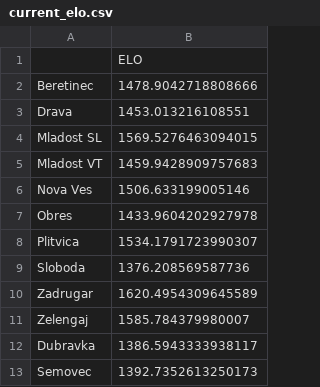
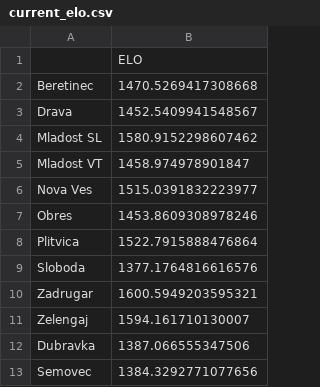
Before and after one commit to Filip746/ZNL-stats, a CSV file: elo-backend/current_elo.csv, drawn as a sheet.

```diff
--- a/elo-backend/current_elo.csv
+++ b/elo-backend/current_elo.csv
@@ -1,13 +1,13 @@
 ,ELO
-Beretinec,1478.9042718808666
-Drava,1453.013216108551
-Mladost SL,1569.5276463094015
-Mladost VT,1459.9428909757683
-Nova Ves,1506.633199005146
-Obres,1433.9604202927978
-Plitvica,1534.1791723990307
-Sloboda,1376.208569587736
-Zadrugar,1620.4954309645589
-Zelengaj,1585.784379980007
-Dubravka,1386.5943333938117
-Semovec,1392.7352613250173
+Beretinec,1470.5269417308668
+Drava,1452.5409941548567
+Mladost SL,1580.9152298607462
+Mladost VT,1458.974978901847
+Nova Ves,1515.0391832223977
+Obres,1453.8609308978246
+Plitvica,1522.7915888476864
+Sloboda,1377.1764816616576
+Zadrugar,1600.5949203595321
+Zelengaj,1594.161710130007
+Dubravka,1387.066555347506
+Semovec,1384.3292771077656
```
Also changed, not shown: 7 other files.
